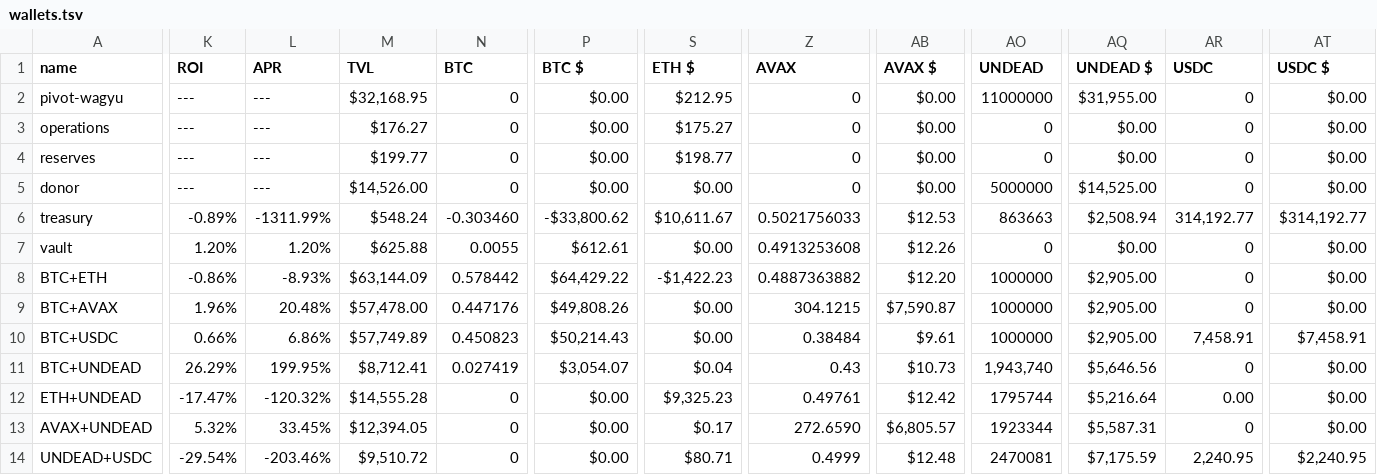
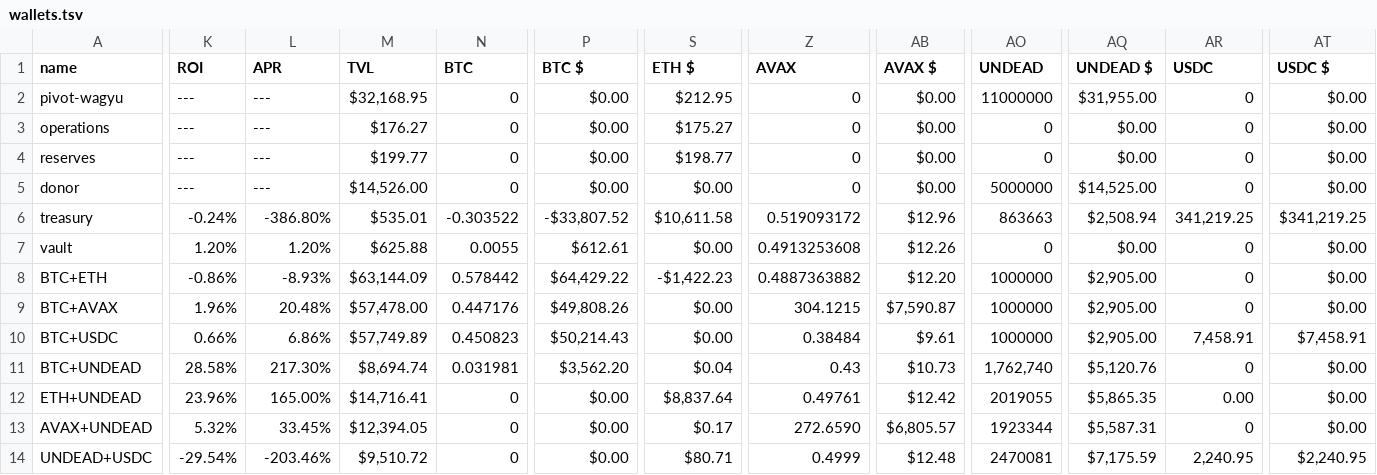
Before and after one commit to logicalgraphs/logicalgraphs.github.io, a TSV file: data/wallets.tsv, drawn as a sheet; only a part is shown, gaps mark what is left out; the diff covers the shown part only; the diff names each change by its address in the sheet, - before the commit and + after, or states it on an @@ line.

```diff
--- a/data/wallets.tsv
+++ b/data/wallets.tsv
-K6 (ROI): -0.89%
+K6 (ROI): -0.24%
-L6 (APR): -1311.99%
+L6 (APR): -386.80%
-M6 (TVL): $548.24
+M6 (TVL): $535.01
-N6 (BTC): -0.303460
+N6 (BTC): -0.303522
-P6 (BTC $): -$33,800.62
+P6 (BTC $): -$33,807.52
-S6 (ETH $): $10,611.67
+S6 (ETH $): $10,611.58
-Z6 (AVAX): 0.5021756033
+Z6 (AVAX): 0.519093172
-AB6 (AVAX $): $12.53
+AB6 (AVAX $): $12.96
-AR6 (USDC): 314,192.77
+AR6 (USDC): 341,219.25
-AT6 (USDC $): $314,192.77
+AT6 (USDC $): $341,219.25
-K11 (ROI): 26.29%
+K11 (ROI): 28.58%
-L11 (APR): 199.95%
+L11 (APR): 217.30%
-M11 (TVL): $8,712.41
+M11 (TVL): $8,694.74
-N11 (BTC): 0.027419
+N11 (BTC): 0.031981
-P11 (BTC $): $3,054.07
+P11 (BTC $): $3,562.20
-AO11 (UNDEAD): 1,943,740
+AO11 (UNDEAD): 1,762,740
-AQ11 (UNDEAD $): $5,646.56
+AQ11 (UNDEAD $): $5,120.76
-K12 (ROI): -17.47%
+K12 (ROI): 23.96%
-L12 (APR): -120.32%
+L12 (APR): 165.00%
-M12 (TVL): $14,555.28
+M12 (TVL): $14,716.41
-S12 (ETH $): $9,325.23
+S12 (ETH $): $8,837.64
-AO12 (UNDEAD): 1795744
+AO12 (UNDEAD): 2019055
-AQ12 (UNDEAD $): $5,216.64
+AQ12 (UNDEAD $): $5,865.35
```
Also changed, not shown: 3 edited cells elsewhere in this file, data/assets.tsv, 1 other file.
